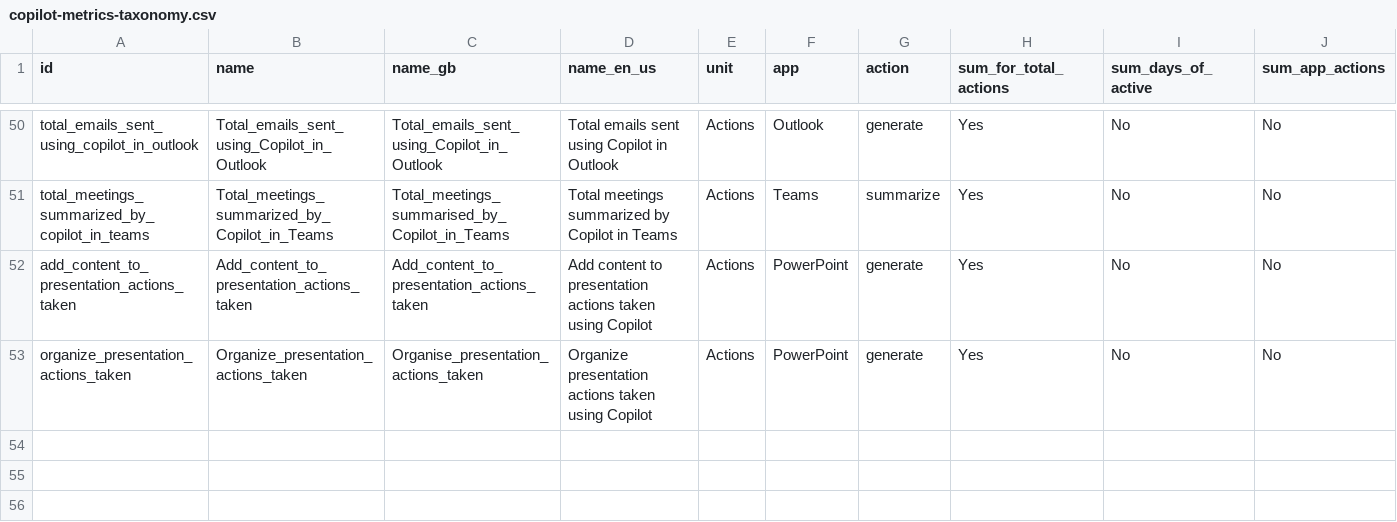
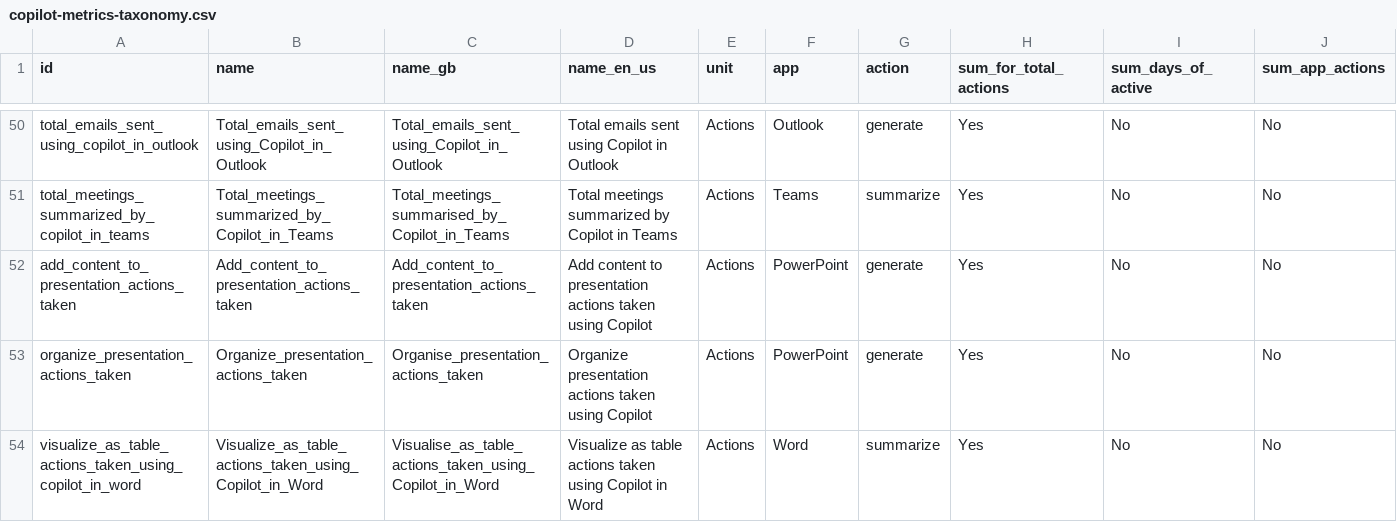
Before and after one commit to microsoft/viva-insights-sample-code, a CSV file: examples/example-data/copilot-metrics-taxonomy.csv, drawn as a sheet; only a part is shown, gaps mark what is left out; the diff names each change by its address in the sheet, - before the commit and + after, or states it on an @@ line.

Commit message:
feat: add metric for visualizing table actions taken using Copilot in Word

```diff
--- a/examples/example-data/copilot-metrics-taxonomy.csv
+++ b/examples/example-data/copilot-metrics-taxonomy.csv
+row 54: visualize_as_table_actions_taken_using_copilot_in_word | Visualize_as_table_actions_taken_using_Copilot_in_Word | Visualise_as_table_actions_taken_using_Copilot_in_Word | Visualize as table actions taken using Copilot in Word | Actions | Word | summarize | Yes | No | No
```
